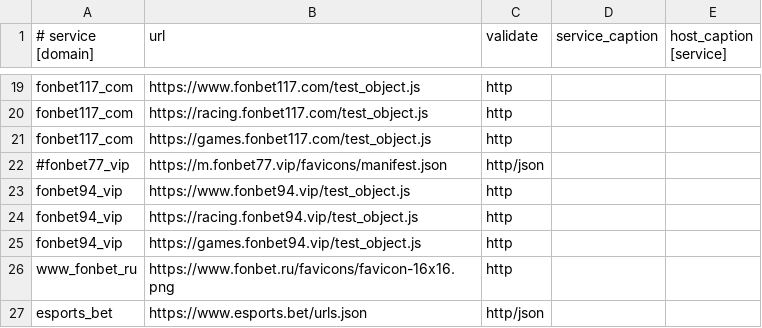
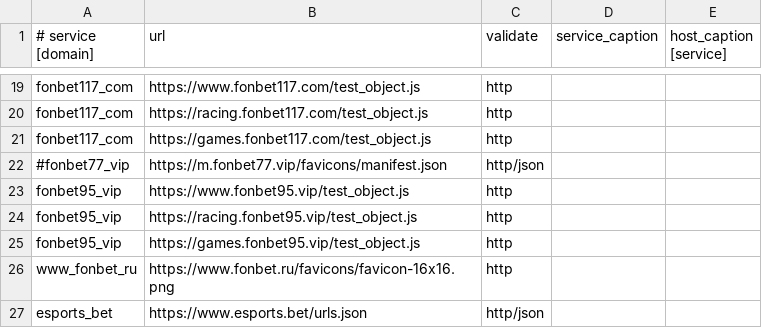
Before and after one commit to fbcloudstuff/apps, a CSV file: ban-monitoring/4hsoft_ban_monitoring.csv, drawn as a sheet; only a part is shown, gaps mark what is left out.

Commit message:
update ban-monitoring.csv

```diff
--- a/ban-monitoring/4hsoft_ban_monitoring.csv
+++ b/ban-monitoring/4hsoft_ban_monitoring.csv
@@ -22,5 +22,5 @@ fonbet117_com;https://games.fonbet117.com/test_object.js;http;;
 #fonbet77_vip;https://m.fonbet77.vip/favicons/manifest.json;http/json;;
-fonbet94_vip;https://www.fonbet94.vip/test_object.js;http;;
-fonbet94_vip;https://racing.fonbet94.vip/test_object.js;http;;
-fonbet94_vip;https://games.fonbet94.vip/test_object.js;http;;
+fonbet95_vip;https://www.fonbet95.vip/test_object.js;http;;
+fonbet95_vip;https://racing.fonbet95.vip/test_object.js;http;;
+fonbet95_vip;https://games.fonbet95.vip/test_object.js;http;;
 www_fonbet_ru;https://www.fonbet.ru/favicons/favicon-16x16.png;http;;
```
